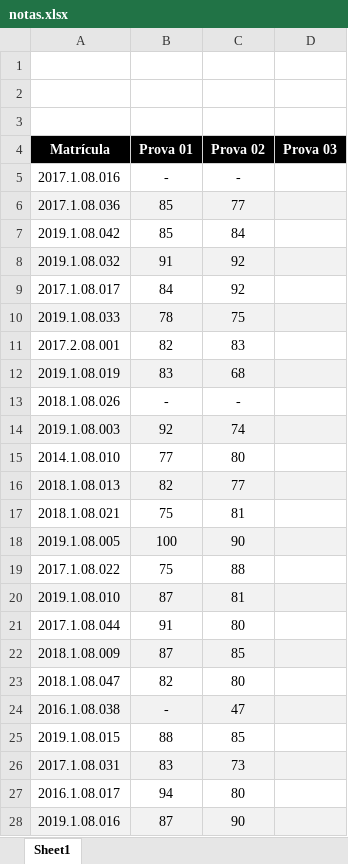
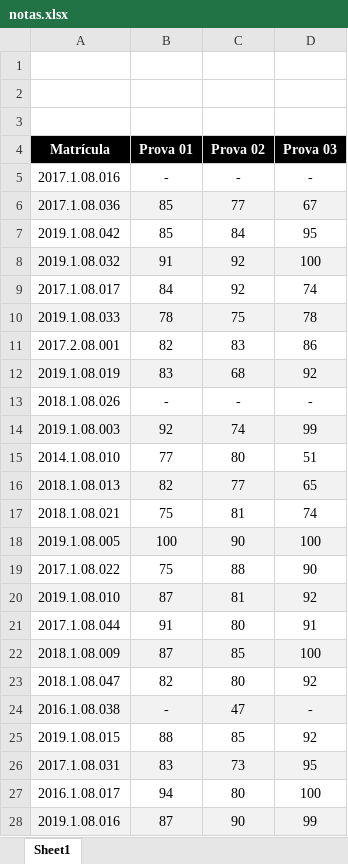
Before and after one commit to iagoac/dce540, an Excel workbook: notas.xlsx, sheet Sheet1, drawn as a sheet; only a part is shown; values as stored, in another font and other column widths than the file's, no borders; the diff covers the shown part only; the diff names each change by its address in the sheet, - before the commit and + after, or states it on an @@ line.

Commit message:
Notas da prova 03

```diff
--- a/notas.xlsx (sheet Sheet1)
+++ b/notas.xlsx (sheet Sheet1)
-D5 (Prova 03): (empty)
+D5 (Prova 03): -
-D6 (Prova 03): (empty)
+D6 (Prova 03): 67
-D7 (Prova 03): (empty)
+D7 (Prova 03): 95
-D8 (Prova 03): (empty)
+D8 (Prova 03): 100
-D9 (Prova 03): (empty)
+D9 (Prova 03): 74
-D10 (Prova 03): (empty)
+D10 (Prova 03): 78
-D11 (Prova 03): (empty)
+D11 (Prova 03): 86
-D12 (Prova 03): (empty)
+D12 (Prova 03): 92
-D13 (Prova 03): (empty)
+D13 (Prova 03): -
-D14 (Prova 03): (empty)
+D14 (Prova 03): 99
-D15 (Prova 03): (empty)
+D15 (Prova 03): 51
-D16 (Prova 03): (empty)
+D16 (Prova 03): 65
-D17 (Prova 03): (empty)
+D17 (Prova 03): 74
-D18 (Prova 03): (empty)
+D18 (Prova 03): 100
-D19 (Prova 03): (empty)
+D19 (Prova 03): 90
-D20 (Prova 03): (empty)
+D20 (Prova 03): 92
-D21 (Prova 03): (empty)
+D21 (Prova 03): 91
-D22 (Prova 03): (empty)
+D22 (Prova 03): 100
-D23 (Prova 03): (empty)
+D23 (Prova 03): 92
-D24 (Prova 03): (empty)
+D24 (Prova 03): -
-D25 (Prova 03): (empty)
+D25 (Prova 03): 92
-D26 (Prova 03): (empty)
+D26 (Prova 03): 95
-D27 (Prova 03): (empty)
+D27 (Prova 03): 100
-D28 (Prova 03): (empty)
+D28 (Prova 03): 99
```
Also changed, not shown: 3 edited cells and cell formats elsewhere in this sheet.
